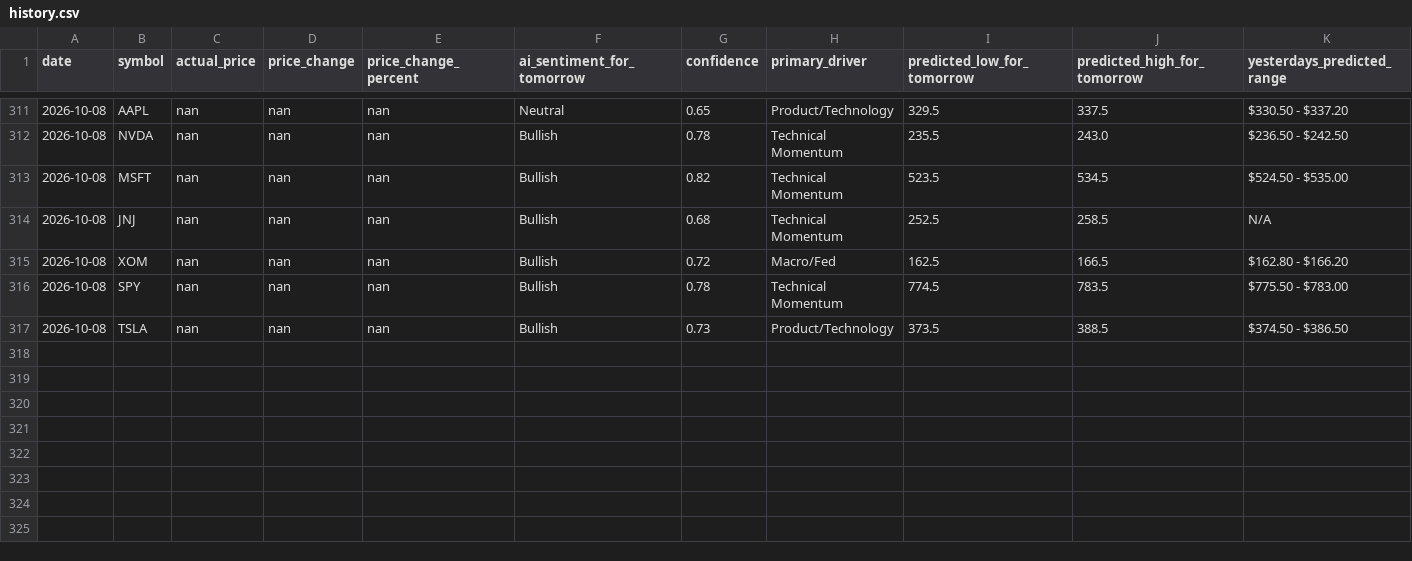
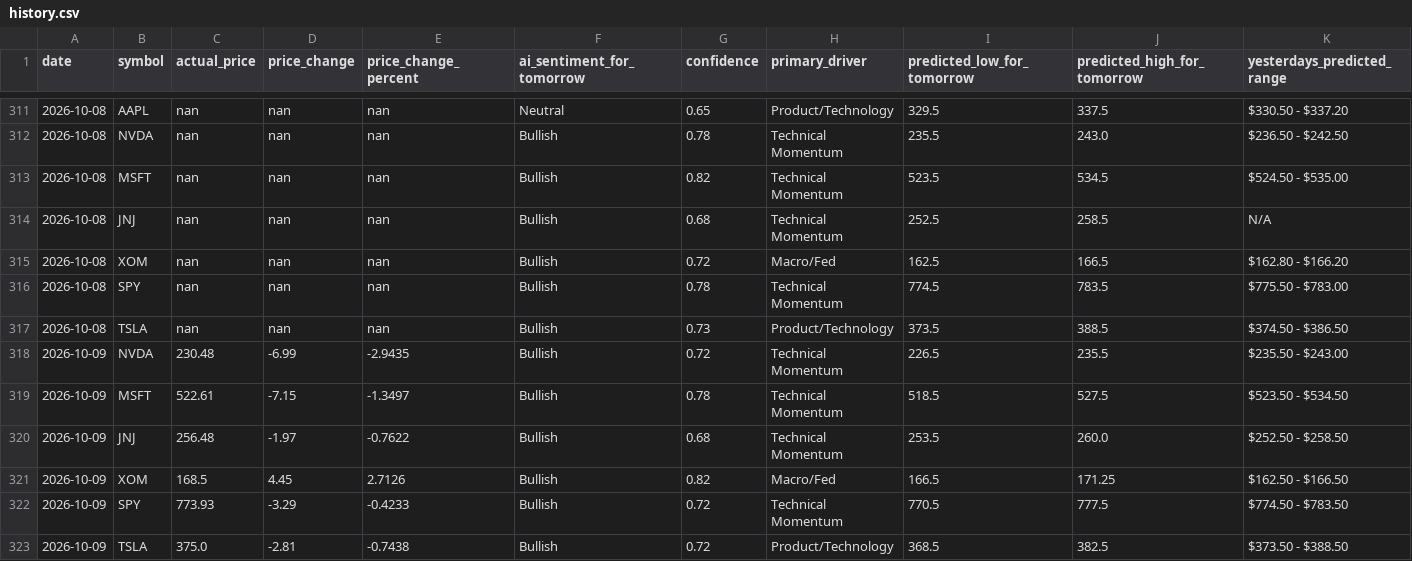
Before and after one commit to TanivAshraf/ai-stock-analyzer, a CSV file: history.csv, drawn as a sheet; only a part is shown, gaps mark what is left out; rows hold the shown columns only; the diff names each change by its address in the sheet, - before the commit and + after, or states it on an @@ line.

```diff
--- a/history.csv
+++ b/history.csv
+row 318: 2026-10-09 | NVDA | 230.48 | -6.99 | -2.9435 | Bullish | 0.72 | Technical Momentum | 226.5 | 235.5 | $235.50 - $243.00
+row 319: 2026-10-09 | MSFT | 522.61 | -7.15 | -1.3497 | Bullish | 0.78 | Technical Momentum | 518.5 | 527.5 | $523.50 - $534.50
+row 320: 2026-10-09 | JNJ | 256.48 | -1.97 | -0.7622 | Bullish | 0.68 | Technical Momentum | 253.5 | 260.0 | $252.50 - $258.50
+row 321: 2026-10-09 | XOM | 168.5 | 4.45 | 2.7126 | Bullish | 0.82 | Macro/Fed | 166.5 | 171.25 | $162.50 - $166.50
+row 322: 2026-10-09 | SPY | 773.93 | -3.29 | -0.4233 | Bullish | 0.72 | Technical Momentum | 770.5 | 777.5 | $774.50 - $783.50
+row 323: 2026-10-09 | TSLA | 375.0 | -2.81 | -0.7438 | Bullish | 0.72 | Product/Technology | 368.5 | 382.5 | $373.50 - $388.50
```
Also changed, not shown: 1 other file.
